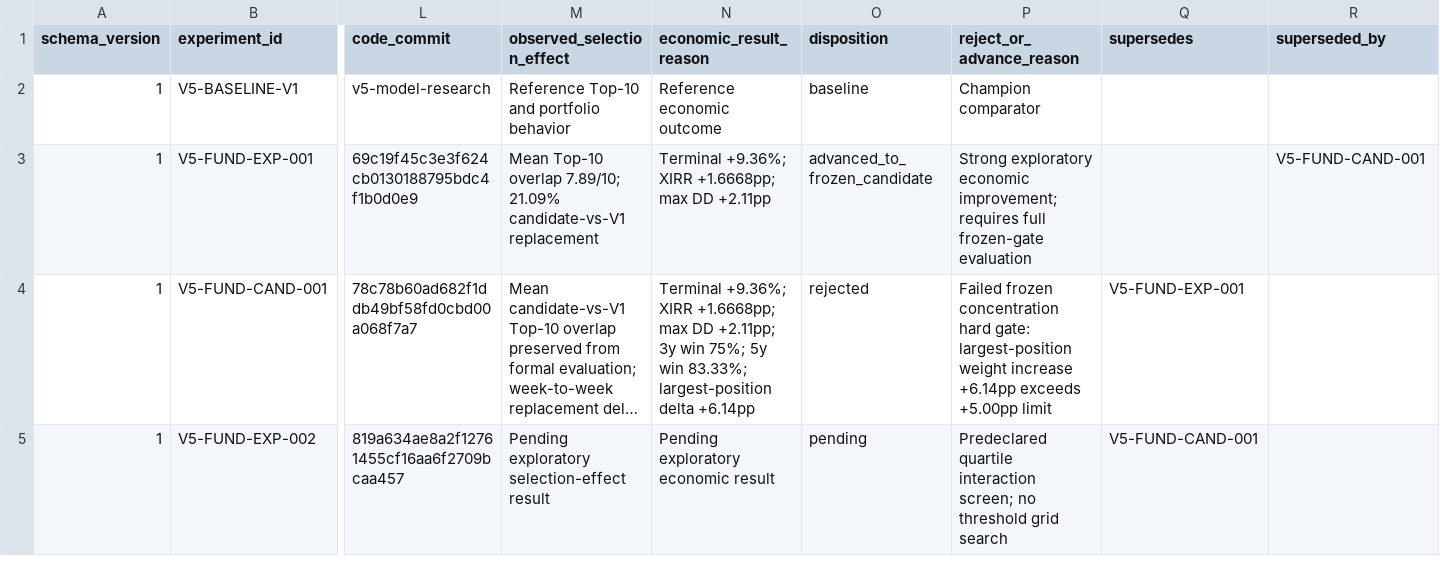
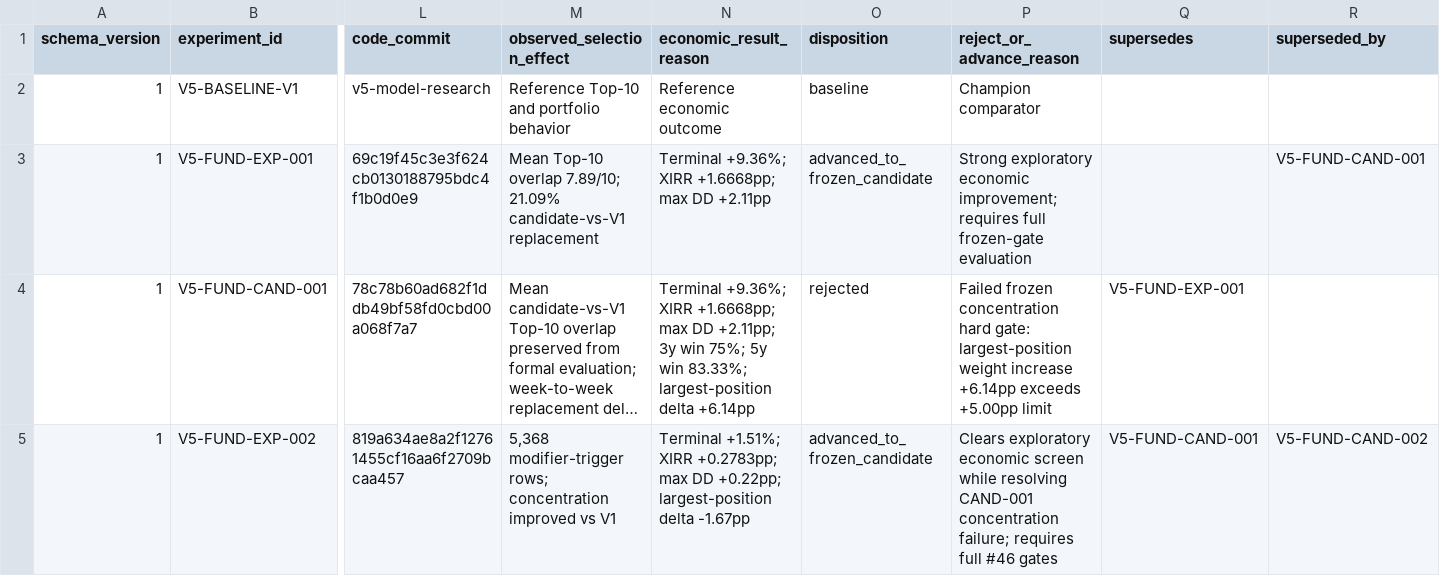
Before and after one commit to Rmarsden89/finance, a CSV file: reports/v5/experiment_registry.csv, drawn as a sheet; only a part is shown, gaps mark what is left out; long unchanged cells end in …; the diff names each change by its address in the sheet, - before the commit and + after, or states it on an @@ line.

Commit message:
Issue #47: advance EXP-002 to frozen candidate 002

```diff
--- a/reports/v5/experiment_registry.csv
+++ b/reports/v5/experiment_registry.csv
-M5 (observed_selection_effect): Pending exploratory selection-effect result
+M5 (observed_selection_effect): 5,368 modifier-trigger rows; concentration improved vs V1
-N5 (economic_result_reason): Pending exploratory economic result
+N5 (economic_result_reason): Terminal +1.51%; XIRR +0.2783pp; max DD +0.22pp; largest-position delta -1.67pp
-O5 (disposition): pending
+O5 (disposition): advanced_to_frozen_candidate
-P5 (reject_or_advance_reason): Predeclared quartile interaction screen; no threshold grid search
+P5 (reject_or_advance_reason): Clears exploratory economic screen while resolving CAND-001 concentration failure; requires full #46 gates
-R5 (superseded_by): (empty)
+R5 (superseded_by): V5-FUND-CAND-002
```
